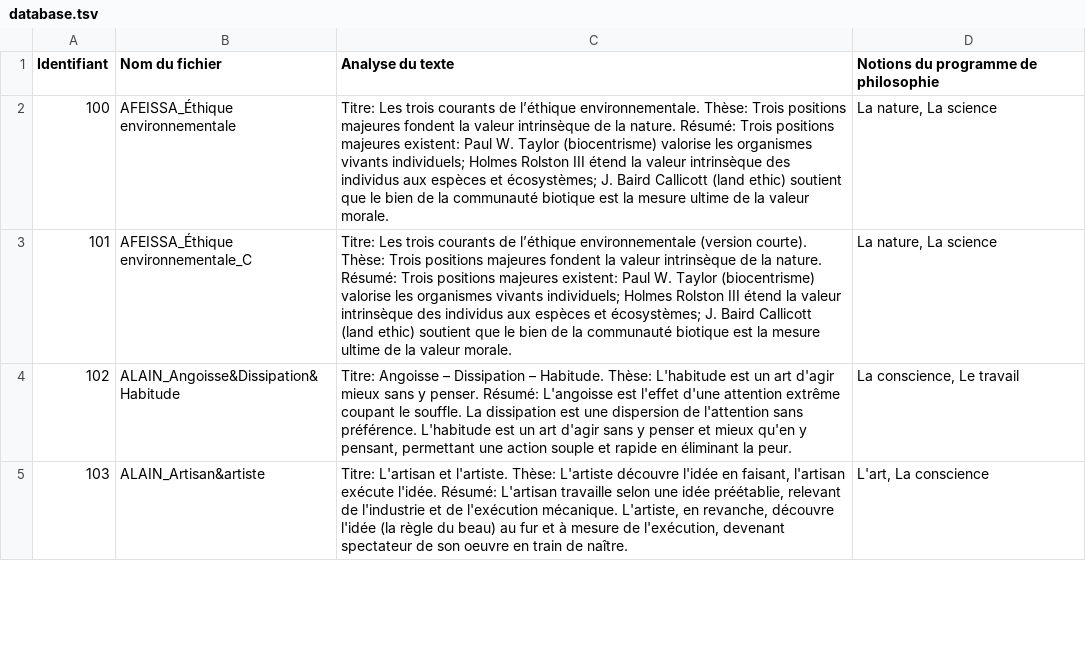
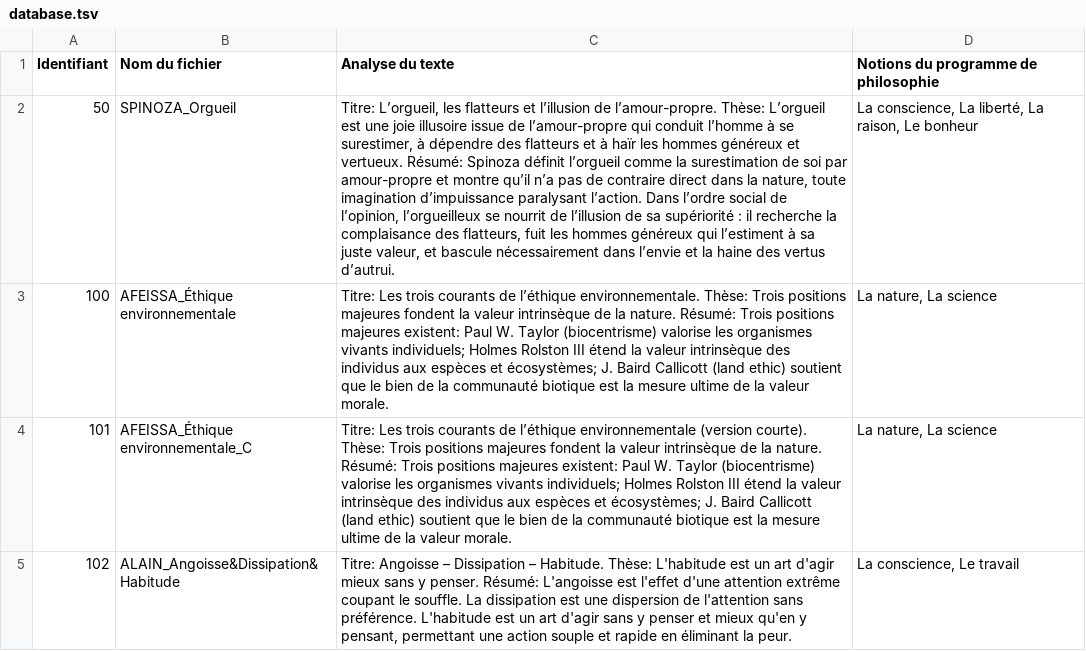
Before and after one commit to paulhamelphilo/textes, a TSV file: data/database.tsv, drawn as a sheet; only a part is shown; the shorter side is filled out with more unchanged rows; the diff names each change by its address in the sheet, - before the commit and + after, or states it on an @@ line.

Commit message:
Ajout du texte SPINOZA_Orgueil (ID 50)

```diff
--- a/data/database.tsv
+++ b/data/database.tsv
+row 2: 50 | SPINOZA_Orgueil | Titre: L’orgueil, les flatteurs et l’illusion de l’amour-propre. Thèse: L’orgueil est une joie illusoire issue de l’amour-propre qui conduit l’homme à se surestimer, à dépendre des flatteurs et à haïr les hommes généreux et vertueux. Résumé: Spinoza définit l’orgueil comme la surestimation de soi par amour-propre et montre qu’il n’a pas de contraire direct dans la nature, toute imagination d’impuissance paralysant l’action. Dans l’ordre social de l’opinion, l’orgueilleux se nourrit de l’illusion de sa supériorité : il recherche la complaisance des flatteurs, fuit les hommes généreux qui l’estiment à sa juste valeur, et bascule nécessairement dans l’envie et la haine des vertus d’autrui. | La conscience, La liberté, La raison, Le bonheur
```
Also changed, not shown: 2 other files.
